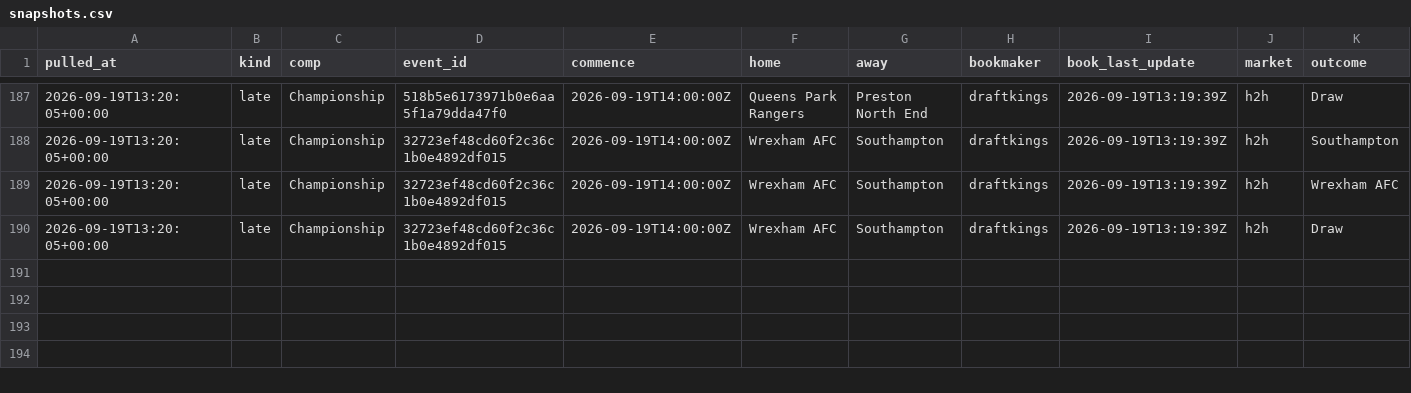
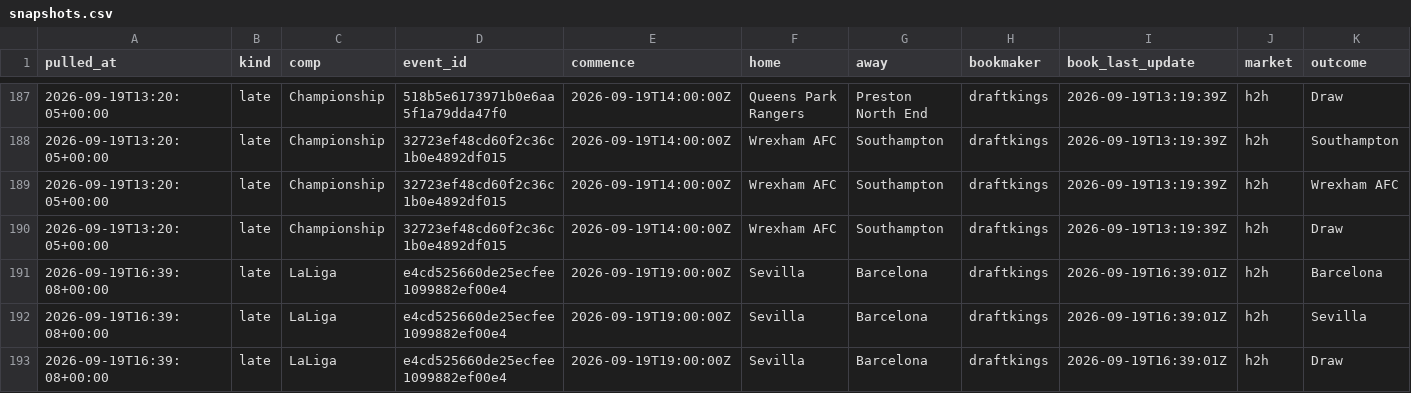
Before and after one commit to alcadiomontes03/match-engine-odds, a CSV file: data/odds/snapshots.csv, drawn as a sheet; only a part is shown, gaps mark what is left out; rows hold the shown columns only; the diff names each change by its address in the sheet, - before the commit and + after, or states it on an @@ line.

```diff
--- a/data/odds/snapshots.csv
+++ b/data/odds/snapshots.csv
+row 191: 2026-09-19T16:39:08+00:00 | late | LaLiga | e4cd525660de25ecfee1099882ef00e4 | 2026-09-19T19:00:00Z | Sevilla | Barcelona | draftkings | 2026-09-19T16:39:01Z | h2h | Barcelona
+row 192: 2026-09-19T16:39:08+00:00 | late | LaLiga | e4cd525660de25ecfee1099882ef00e4 | 2026-09-19T19:00:00Z | Sevilla | Barcelona | draftkings | 2026-09-19T16:39:01Z | h2h | Sevilla
+row 193: 2026-09-19T16:39:08+00:00 | late | LaLiga | e4cd525660de25ecfee1099882ef00e4 | 2026-09-19T19:00:00Z | Sevilla | Barcelona | draftkings | 2026-09-19T16:39:01Z | h2h | Draw
```
Also changed, not shown: data/odds/quota.csv, 2 other files.
